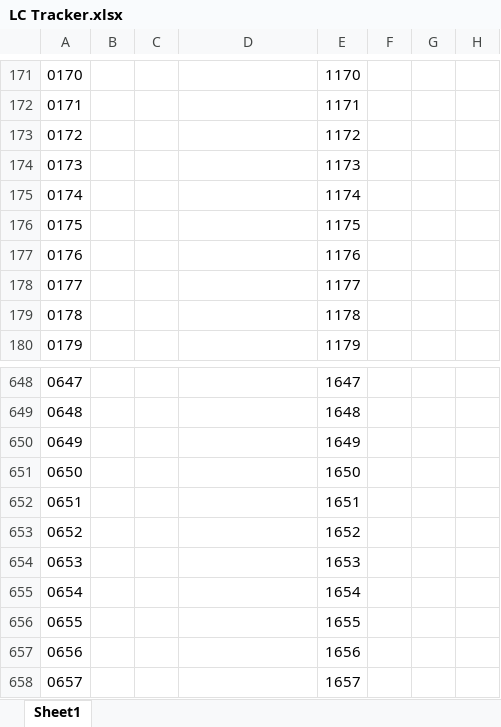
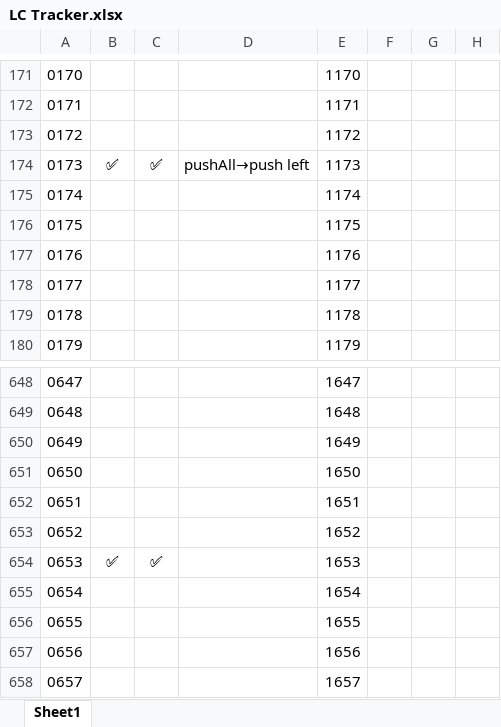
Before and after one commit to shikhar-mutta/Leetcode-Practice, an Excel workbook: LC Tracker.xlsx, sheet Sheet1, drawn as a sheet; only a part is shown, gaps mark what is left out; values as stored, in another font and other column widths than the file's, no borders; the diff names each change by its address in the sheet, - before the commit and + after, or states it on an @@ line.

```diff
--- a/LC Tracker.xlsx (sheet Sheet1)
+++ b/LC Tracker.xlsx (sheet Sheet1)
-B174: (empty)
+B174: ✅
-C174: (empty)
+C174: ✅
-D174: (empty)
+D174: pushAll→push left
-B654: (empty)
+B654: ✅
-C654: (empty)
+C654: ✅
```
Also changed, not shown: 24 other files.
